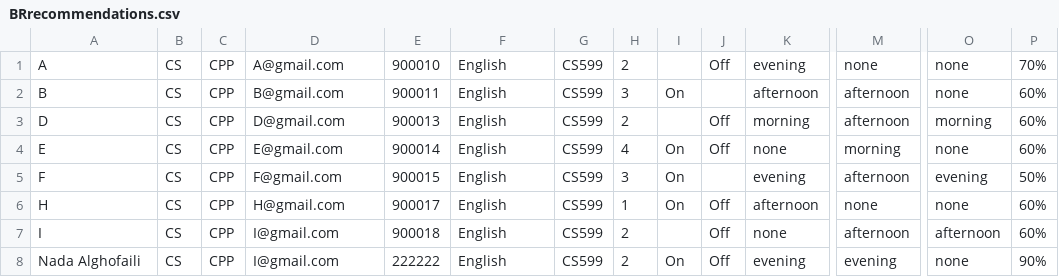
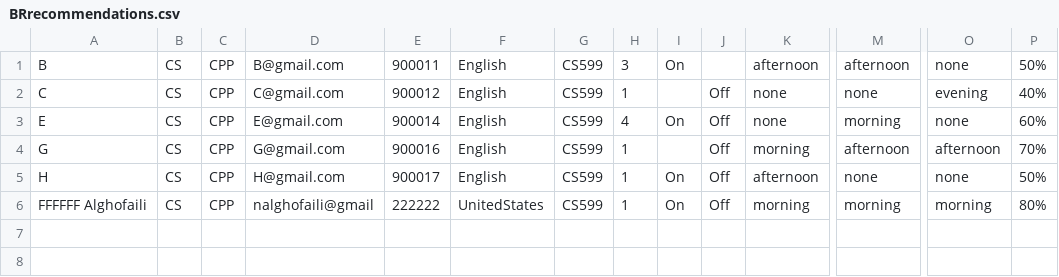
Before and after one commit to Study-Together/Study-Together.github.io, a CSV file: src/main/resources/static/data/BRrecommendations.csv, drawn as a sheet; only a part is shown, gaps mark what is left out; removed rows and columns are numbered as before the commit, all else as after; rows hold the shown columns only; the diff names each change by its address in the sheet, - before the commit and + after, or states it on an @@ line.

```diff
--- a/src/main/resources/static/data/BRrecommendations.csv
+++ b/src/main/resources/static/data/BRrecommendations.csv
-row 1: A | CS | CPP | A@gmail.com | 900010 | English | CS599 | 2 |  | Off | evening | none | none | 70%
-P1: 60%
+P1: 50%
-row 3: D | CS | CPP | D@gmail.com | 900013 | English | CS599 | 2 |  | Off | morning | afternoon | morning | 60%
+row 2: C | CS | CPP | C@gmail.com | 900012 | English | CS599 | 1 |  | Off | none | none | evening | 40%
-row 5: F | CS | CPP | F@gmail.com | 900015 | English | CS599 | 3 | On |  | evening | afternoon | evening | 50%
+row 4: G | CS | CPP | G@gmail.com | 900016 | English | CS599 | 1 |  | Off | morning | afternoon | afternoon | 70%
-P5: 60%
+P5: 50%
-row 7: I | CS | CPP | I@gmail.com | 900018 | English | CS599 | 2 |  | Off | none | afternoon | afternoon | 60%
-A6: Nada Alghofaili
+A6: FFFFFF Alghofaili
-D6: I@gmail.com
+D6: nalghofaili@gmail
-F6: English
+F6: UnitedStates
-H6: 2
+H6: 1
-K6: evening
+K6: morning
-M6: evening
+M6: morning
-O6: none
+O6: morning
-P6: 90%
+P6: 80%
```
Also changed, not shown: src/main/resources/static/data/profiles.csv, src/main/resources/static/data/recommendations.csv, 1 other file.
